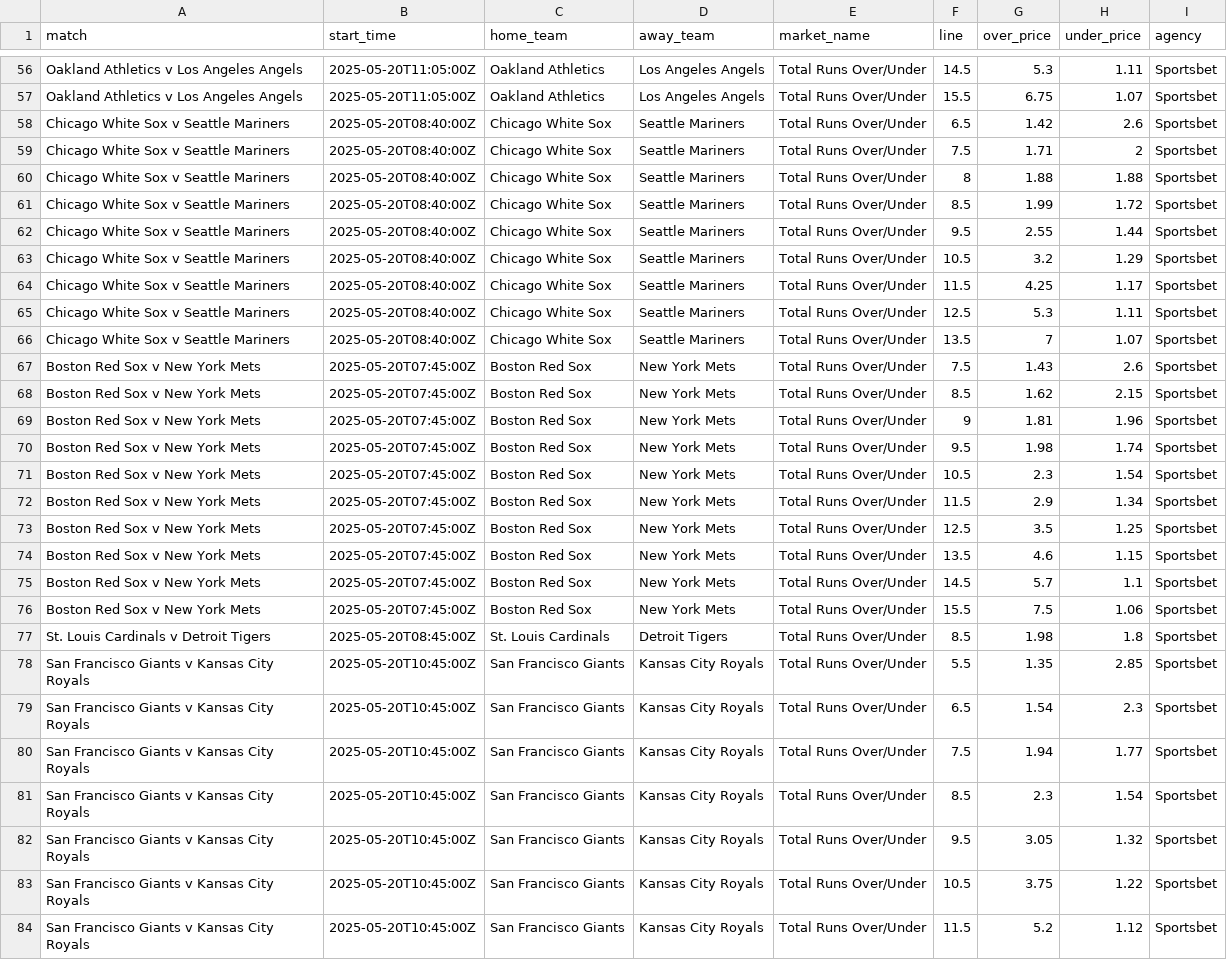
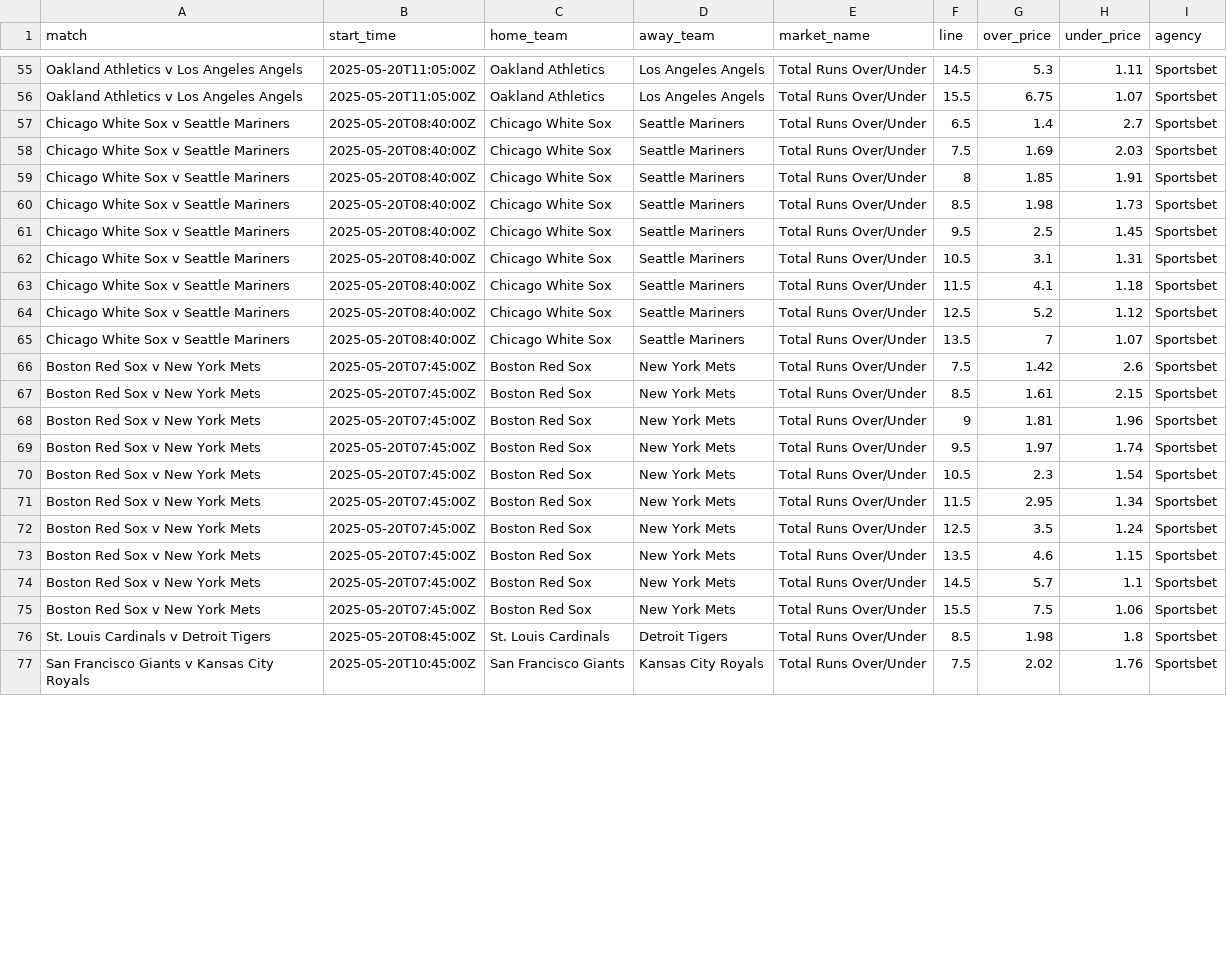
Before and after one commit to jamesbrown1417/MLB, a CSV file: Data/scraped_odds/sportsbet_total_runs.csv, drawn as a sheet; only a part is shown, gaps mark what is left out; the diff covers the shown part only.

```diff
--- a/Data/scraped_odds/sportsbet_total_runs.csv
+++ b/Data/scraped_odds/sportsbet_total_runs.csv
@@ -57,18 +56,18 @@ Oakland Athletics v Los Angeles Angels,2025-05-20T11:05:00Z,Oakland Athletics,Lo
 Oakland Athletics v Los Angeles Angels,2025-05-20T11:05:00Z,Oakland Athletics,Los Angeles Angels,Total Runs Over/Under,15.5,6.75,1.07,Sportsbet
-Chicago White Sox v Seattle Mariners,2025-05-20T08:40:00Z,Chicago White Sox,Seattle Mariners,Total Runs Over/Under,6.5,1.42,2.6,Sportsbet
-Chicago White Sox v Seattle Mariners,2025-05-20T08:40:00Z,Chicago White Sox,Seattle Mariners,Total Runs Over/Under,7.5,1.71,2,Sportsbet
-Chicago White Sox v Seattle Mariners,2025-05-20T08:40:00Z,Chicago White Sox,Seattle Mariners,Total Runs Over/Under,8,1.88,1.88,Sportsbet
-Chicago White Sox v Seattle Mariners,2025-05-20T08:40:00Z,Chicago White Sox,Seattle Mariners,Total Runs Over/Under,8.5,1.99,1.72,Sportsbet
-Chicago White Sox v Seattle Mariners,2025-05-20T08:40:00Z,Chicago White Sox,Seattle Mariners,Total Runs Over/Under,9.5,2.55,1.44,Sportsbet
-Chicago White Sox v Seattle Mariners,2025-05-20T08:40:00Z,Chicago White Sox,Seattle Mariners,Total Runs Over/Under,10.5,3.2,1.29,Sportsbet
-Chicago White Sox v Seattle Mariners,2025-05-20T08:40:00Z,Chicago White Sox,Seattle Mariners,Total Runs Over/Under,11.5,4.25,1.17,Sportsbet
-Chicago White Sox v Seattle Mariners,2025-05-20T08:40:00Z,Chicago White Sox,Seattle Mariners,Total Runs Over/Under,12.5,5.3,1.11,Sportsbet
+Chicago White Sox v Seattle Mariners,2025-05-20T08:40:00Z,Chicago White Sox,Seattle Mariners,Total Runs Over/Under,6.5,1.4,2.7,Sportsbet
+Chicago White Sox v Seattle Mariners,2025-05-20T08:40:00Z,Chicago White Sox,Seattle Mariners,Total Runs Over/Under,7.5,1.69,2.03,Sportsbet
+Chicago White Sox v Seattle Mariners,2025-05-20T08:40:00Z,Chicago White Sox,Seattle Mariners,Total Runs Over/Under,8,1.85,1.91,Sportsbet
+Chicago White Sox v Seattle Mariners,2025-05-20T08:40:00Z,Chicago White Sox,Seattle Mariners,Total Runs Over/Under,8.5,1.98,1.73,Sportsbet
+Chicago White Sox v Seattle Mariners,2025-05-20T08:40:00Z,Chicago White Sox,Seattle Mariners,Total Runs Over/Under,9.5,2.5,1.45,Sportsbet
+Chicago White Sox v Seattle Mariners,2025-05-20T08:40:00Z,Chicago White Sox,Seattle Mariners,Total Runs Over/Under,10.5,3.1,1.31,Sportsbet
+Chicago White Sox v Seattle Mariners,2025-05-20T08:40:00Z,Chicago White Sox,Seattle Mariners,Total Runs Over/Under,11.5,4.1,1.18,Sportsbet
+Chicago White Sox v Seattle Mariners,2025-05-20T08:40:00Z,Chicago White Sox,Seattle Mariners,Total Runs Over/Under,12.5,5.2,1.12,Sportsbet
 Chicago White Sox v Seattle Mariners,2025-05-20T08:40:00Z,Chicago White Sox,Seattle Mariners,Total Runs Over/Under,13.5,7,1.07,Sportsbet
-Boston Red Sox v New York Mets,2025-05-20T07:45:00Z,Boston Red Sox,New York Mets,Total Runs Over/Under,7.5,1.43,2.6,Sportsbet
-Boston Red Sox v New York Mets,2025-05-20T07:45:00Z,Boston Red Sox,New York Mets,Total Runs Over/Under,8.5,1.62,2.15,Sportsbet
+Boston Red Sox v New York Mets,2025-05-20T07:45:00Z,Boston Red Sox,New York Mets,Total Runs Over/Under,7.5,1.42,2.6,Sportsbet
+Boston Red Sox v New York Mets,2025-05-20T07:45:00Z,Boston Red Sox,New York Mets,Total Runs Over/Under,8.5,1.61,2.15,Sportsbet
 Boston Red Sox v New York Mets,2025-05-20T07:45:00Z,Boston Red Sox,New York Mets,Total Runs Over/Under,9,1.81,1.96,Sportsbet
-Boston Red Sox v New York Mets,2025-05-20T07:45:00Z,Boston Red Sox,New York Mets,Total Runs Over/Under,9.5,1.98,1.74,Sportsbet
+Boston Red Sox v New York Mets,2025-05-20T07:45:00Z,Boston Red Sox,New York Mets,Total Runs Over/Under,9.5,1.97,1.74,Sportsbet
 Boston Red Sox v New York Mets,2025-05-20T07:45:00Z,Boston Red Sox,New York Mets,Total Runs Over/Under,10.5,2.3,1.54,Sportsbet
-Boston Red Sox v New York Mets,2025-05-20T07:45:00Z,Boston Red Sox,New York Mets,Total Runs Over/Under,11.5,2.9,1.34,Sportsbet
-Boston Red Sox v New York Mets,2025-05-20T07:45:00Z,Boston Red Sox,New York Mets,Total Runs Over/Under,12.5,3.5,1.25,Sportsbet
+Boston Red Sox v New York Mets,2025-05-20T07:45:00Z,Boston Red Sox,New York Mets,Total Runs Over/Under,11.5,2.95,1.34,Sportsbet
+Boston Red Sox v New York Mets,2025-05-20T07:45:00Z,Boston Red Sox,New York Mets,Total Runs Over/Under,12.5,3.5,1.24,Sportsbet
 Boston Red Sox v New York Mets,2025-05-20T07:45:00Z,Boston Red Sox,New York Mets,Total Runs Over/Under,13.5,4.6,1.15,Sportsbet
@@ -77,8 +76,2 @@ Boston Red Sox v New York Mets,2025-05-20T07:45:00Z,Boston Red Sox,New York Mets
 St. Louis Cardinals v Detroit Tigers,2025-05-20T08:45:00Z,St. Louis Cardinals,Detroit Tigers,Total Runs Over/Under,8.5,1.98,1.8,Sportsbet
-San Francisco Giants v Kansas City Royals,2025-05-20T10:45:00Z,San Francisco Giants,Kansas City Royals,Total Runs Over/Under,5.5,1.35,2.85,Sportsbet
-San Francisco Giants v Kansas City Royals,2025-05-20T10:45:00Z,San Francisco Giants,Kansas City Royals,Total Runs Over/Under,6.5,1.54,2.3,Sportsbet
-San Francisco Giants v Kansas City Royals,2025-05-20T10:45:00Z,San Francisco Giants,Kansas City Royals,Total Runs Over/Under,7.5,1.94,1.77,Sportsbet
-San Francisco Giants v Kansas City Royals,2025-05-20T10:45:00Z,San Francisco Giants,Kansas City Royals,Total Runs Over/Under,8.5,2.3,1.54,Sportsbet
-San Francisco Giants v Kansas City Royals,2025-05-20T10:45:00Z,San Francisco Giants,Kansas City Royals,Total Runs Over/Under,9.5,3.05,1.32,Sportsbet
-San Francisco Giants v Kansas City Royals,2025-05-20T10:45:00Z,San Francisco Giants,Kansas City Royals,Total Runs Over/Under,10.5,3.75,1.22,Sportsbet
-San Francisco Giants v Kansas City Royals,2025-05-20T10:45:00Z,San Francisco Giants,Kansas City Royals,Total Runs Over/Under,11.5,5.2,1.12,Sportsbet
+San Francisco Giants v Kansas City Royals,2025-05-20T10:45:00Z,San Francisco Giants,Kansas City Royals,Total Runs Over/Under,7.5,2.02,1.76,Sportsbet
```
Also changed, not shown: 3 removed rows and 57 edited cells elsewhere in this file, Data/scraped_odds/pinnacle_total_bases.csv, Data/scraped_odds/pointsbet_batter_home_runs.csv, 44 other files.
